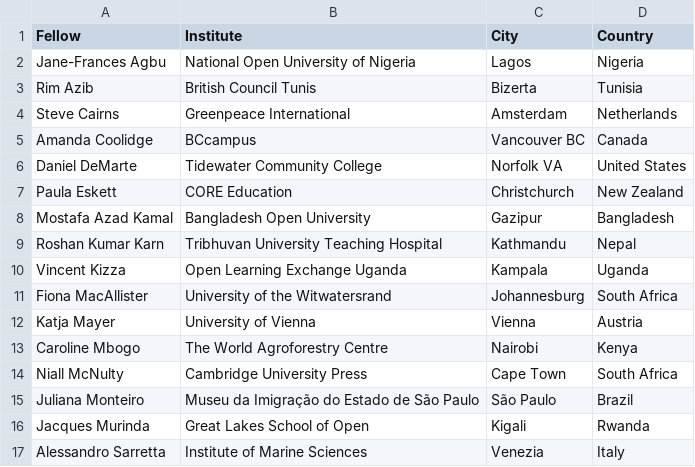
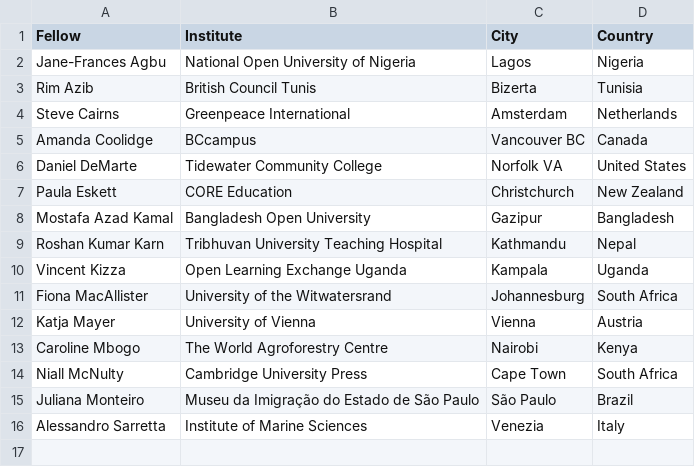
Before and after one commit to alesarrett/IOL2, a CSV file: geoFellows.csv, drawn as a sheet; the diff names each change by its address in the sheet, - before the commit and + after, or states it on an @@ line.

Commit message:
Update geoFellows.csv

```diff
--- a/geoFellows.csv
+++ b/geoFellows.csv
-row 16: Jacques Murinda | Great Lakes School of Open | Kigali | Rwanda
```
